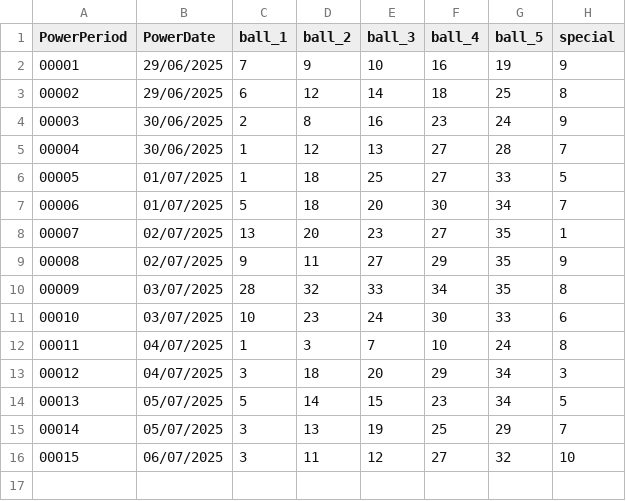
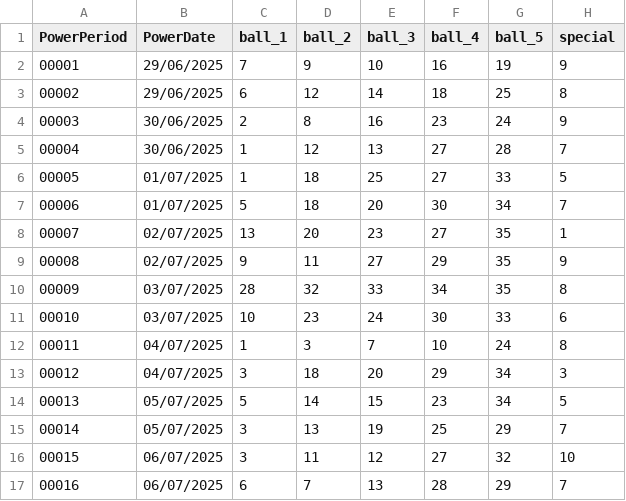
Before and after one commit to PhamHongKiem/database, a CSV file: All_Numbers_535.csv, drawn as a sheet; the diff names each change by its address in the sheet, - before the commit and + after, or states it on an @@ line.

Commit message:
6jul2025

```diff
--- a/All_Numbers_535.csv
+++ b/All_Numbers_535.csv
+row 17: 00016 | 06/07/2025 | 6 | 7 | 13 | 28 | 29 | 7
```
